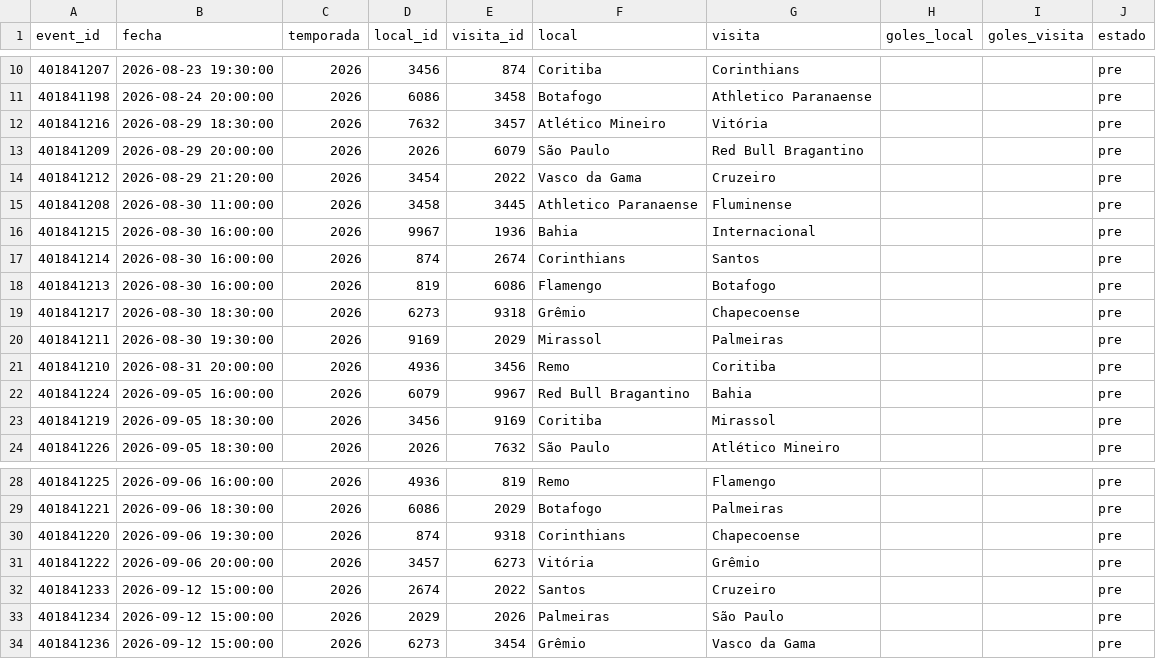
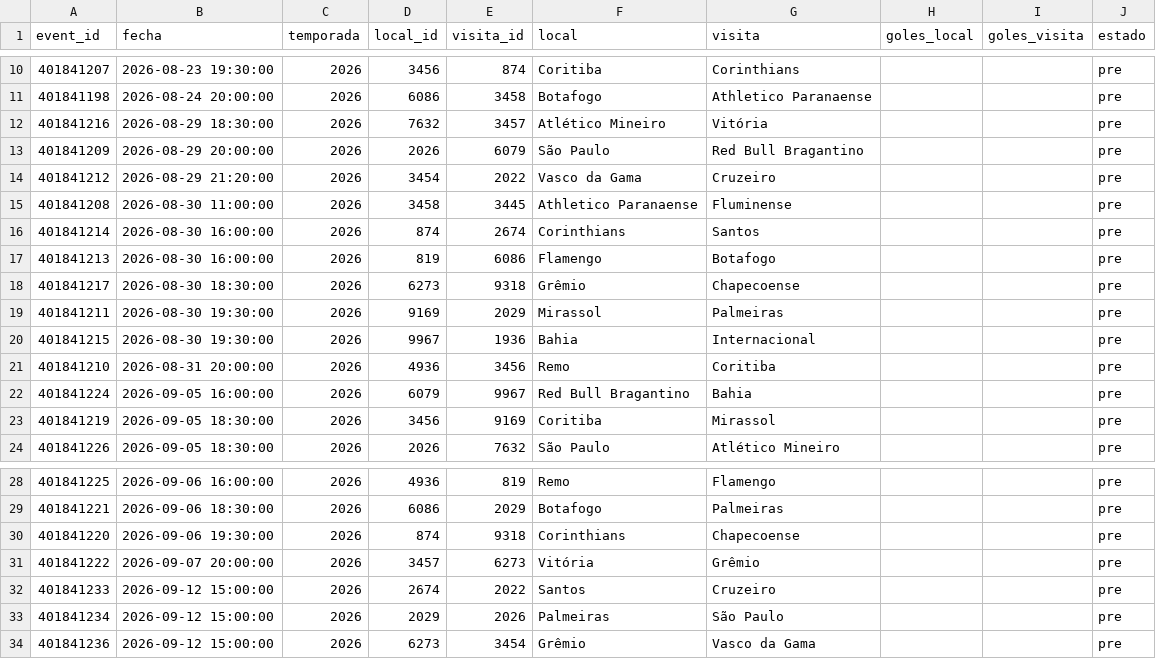
Before and after one commit to Pacortes2021/fifa-2026-hybrid-forecast, a CSV file: bra/data/fixture.csv, drawn as a sheet; only a part is shown, gaps mark what is left out.

```diff
--- a/bra/data/fixture.csv
+++ b/bra/data/fixture.csv
@@ -15,3 +15,2 @@ event_id,fecha,temporada,local_id,visita_id,local,visita,goles_local,goles_visit
 401841208,2026-08-30 11:00:00,2026,3458,3445,Athletico Paranaense,Fluminense,,,pre
-401841215,2026-08-30 16:00:00,2026,9967,1936,Bahia,Internacional,,,pre
 401841214,2026-08-30 16:00:00,2026,874,2674,Corinthians,Santos,,,pre
@@ -20,2 +19,3 @@ event_id,fecha,temporada,local_id,visita_id,local,visita,goles_local,goles_visit
 401841211,2026-08-30 19:30:00,2026,9169,2029,Mirassol,Palmeiras,,,pre
+401841215,2026-08-30 19:30:00,2026,9967,1936,Bahia,Internacional,,,pre
 401841210,2026-08-31 20:00:00,2026,4936,3456,Remo,Coritiba,,,pre
@@ -30,3 +30,3 @@ event_id,fecha,temporada,local_id,visita_id,local,visita,goles_local,goles_visit
 401841220,2026-09-06 19:30:00,2026,874,9318,Corinthians,Chapecoense,,,pre
-401841222,2026-09-06 20:00:00,2026,3457,6273,Vitória,Grêmio,,,pre
+401841222,2026-09-07 20:00:00,2026,3457,6273,Vitória,Grêmio,,,pre
 401841233,2026-09-12 15:00:00,2026,2674,2022,Santos,Cruzeiro,,,pre
```
Also changed, not shown: mex/data/fixture.csv, mex/data/partidos.csv.
